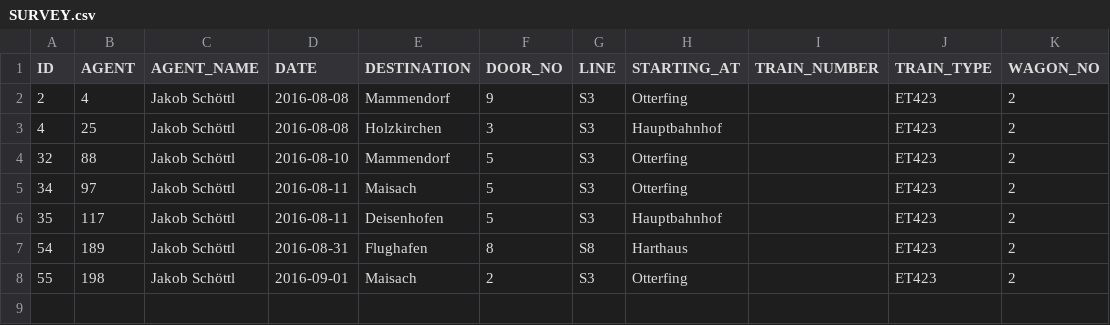
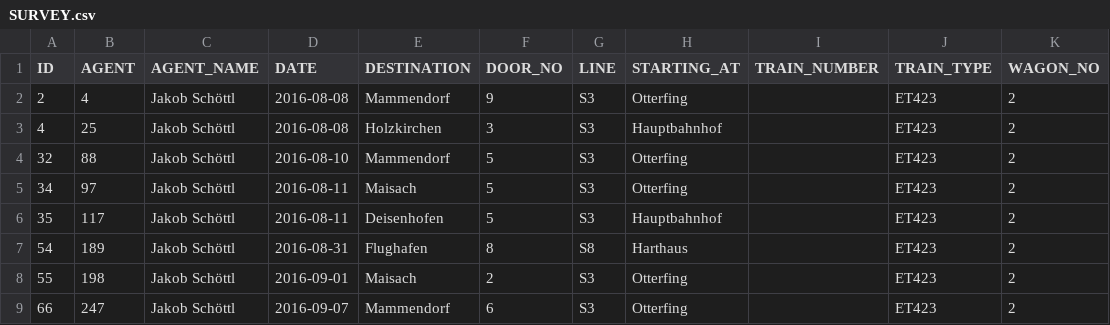
Before and after one commit to schoettl/seating-data, a CSV file: data/SURVEY.csv, drawn as a sheet.

Commit message:
Add survey from today

```diff
--- a/data/SURVEY.csv
+++ b/data/SURVEY.csv
@@ -8 +8,2 @@
 "55","198","Jakob Schöttl","2016-09-01","Maisach","2","S3","Otterfing","","ET423","2"
+"66","247","Jakob Schöttl","2016-09-07","Mammendorf","6","S3","Otterfing","","ET423","2"
```
Also changed, not shown: data/LOG_EVENT.csv, data/PERSON.csv.
